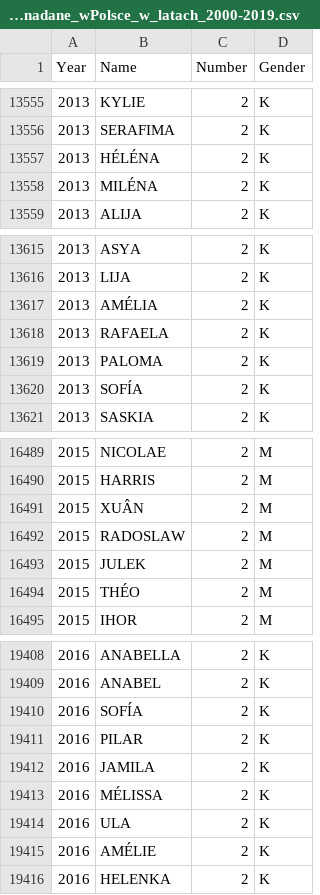
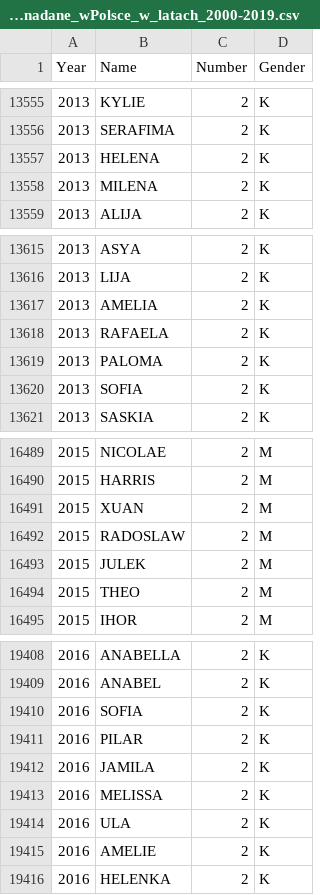
Before and after one commit to Famidore/GenerativeDataBases, a CSV file: generative_databases/data/Poland_all_first_last_names/Imiona_nadane_wPolsce_w_latach_2000-2019.csv, drawn as a sheet; only a part is shown, gaps mark what is left out; the diff covers the shown part only.

```diff
--- a/generative_databases/data/Poland_all_first_last_names/Imiona_nadane_wPolsce_w_latach_2000-2019.csv
+++ b/generative_databases/data/Poland_all_first_last_names/Imiona_nadane_wPolsce_w_latach_2000-2019.csv
@@ -13556,4 +13556,4 @@ Year,Name,Number,Gender
 2013,SERAFIMA,2,K
-2013,HÉLÉNA,2,K
-2013,MILÉNA,2,K
+2013,HELENA,2,K
+2013,MILENA,2,K
 2013,ALIJA,2,K
@@ -13616,6 +13616,6 @@ Year,Name,Number,Gender
 2013,LIJA,2,K
-2013,AMÉLIA,2,K
+2013,AMELIA,2,K
 2013,RAFAELA,2,K
 2013,PALOMA,2,K
-2013,SOFÍA,2,K
+2013,SOFIA,2,K
 2013,SASKIA,2,K
@@ -16490,6 +16490,6 @@ Year,Name,Number,Gender
 2015,HARRIS,2,M
-2015,XUÂN,2,M
+2015,XUAN,2,M
 2015,RADOSLAW,2,M
 2015,JULEK,2,M
-2015,THÉO,2,M
+2015,THEO,2,M
 2015,IHOR,2,M
@@ -19409,8 +19409,8 @@ Year,Name,Number,Gender
 2016,ANABEL,2,K
-2016,SOFÍA,2,K
+2016,SOFIA,2,K
 2016,PILAR,2,K
 2016,JAMILA,2,K
-2016,MÉLISSA,2,K
+2016,MELISSA,2,K
 2016,ULA,2,K
-2016,AMÉLIE,2,K
+2016,AMELIE,2,K
 2016,HELENKA,2,K
```
Also changed, not shown: 150 edited cells elsewhere in this file, 3 other files.
